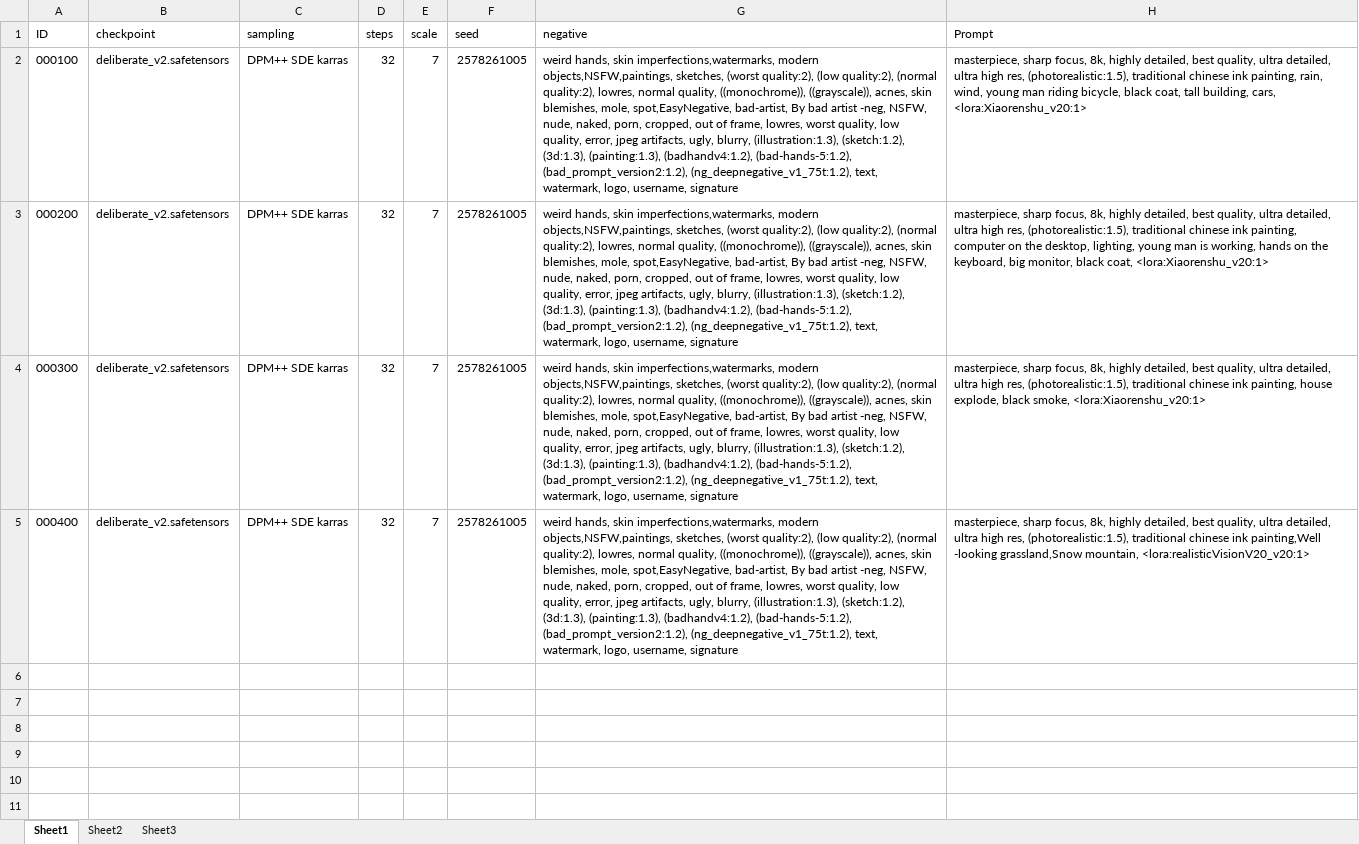
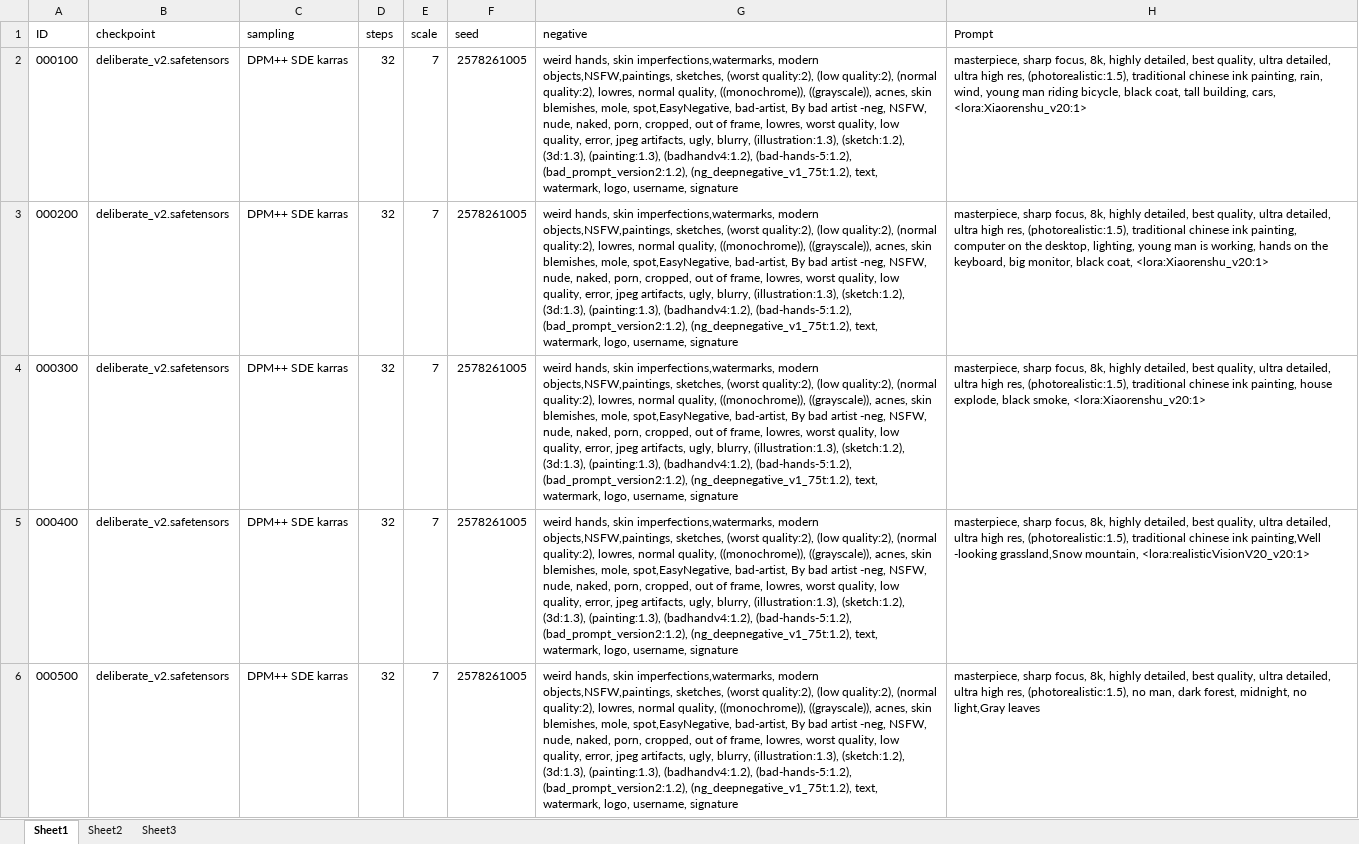
Before and after one commit to esrrhs/obscure, an Excel workbook: prompt.xlsx, sheet Sheet1, drawn as a sheet; only a part is shown; values as stored, in another font and other column widths than the file's, no borders; the diff covers the shown part only; the diff names each change by its address in the sheet, - before the commit and + after, or states it on an @@ line.

```diff
--- a/prompt.xlsx (sheet Sheet1)
+++ b/prompt.xlsx (sheet Sheet1)
+row 6: 000500 | deliberate_v2.safetensors | DPM++ SDE karras | 32 | 7 | 2578261005 | weird hands, skin imperfections,watermarks, modern objects,NSFW,paintings, sketches, (worst quality:2), (low quality:2), (normal quality:2), lowres, normal quality, ((monochrome)), ((grayscale)), acnes, skin blemishes, mole, spot,EasyNegative, bad-artist, By bad artist -neg, NSFW, nude, naked, porn, cropped, out of frame, lowres, worst quality, low quality, error, jpeg artifacts, ugly, blurry, (illustration:1.3), (sketch:1.2), (3d:1.3), (painting:1.3), (badhandv4:1.2), (bad-hands-5:1.2), (bad_prompt_version2:1.2), (ng_deepnegative_v1_75t:1.2), text, watermark, logo, username, signature | masterpiece, sharp focus, 8k, highly detailed, best quality, ultra detailed, ultra high res, (photorealistic:1.5), no man, dark forest, midnight, no light,Gray leaves
```
Also changed, not shown: 2 added rows elsewhere in this sheet, 2 other files.
